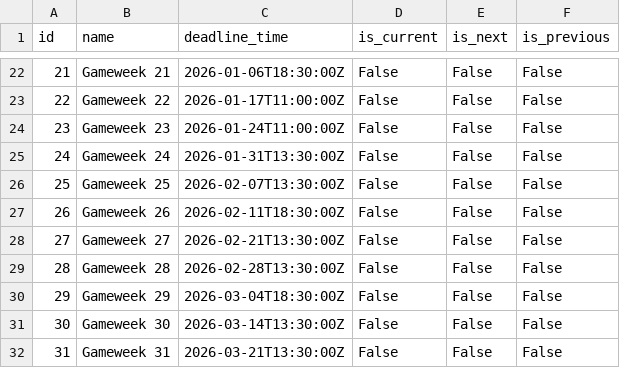
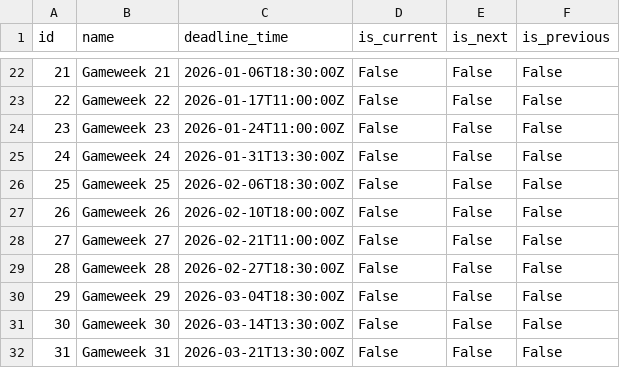
Before and after one commit to Schwetche/fpl_project, a CSV file: data/deadlines.csv, drawn as a sheet; only a part is shown, gaps mark what is left out.

```diff
--- a/data/deadlines.csv
+++ b/data/deadlines.csv
@@ -25,6 +25,6 @@ id,name,deadline_time,is_current,is_next,is_previous
 24,Gameweek 24,2026-01-31T13:30:00Z,False,False,False
-25,Gameweek 25,2026-02-07T13:30:00Z,False,False,False
-26,Gameweek 26,2026-02-11T18:30:00Z,False,False,False
-27,Gameweek 27,2026-02-21T13:30:00Z,False,False,False
-28,Gameweek 28,2026-02-28T13:30:00Z,False,False,False
+25,Gameweek 25,2026-02-06T18:30:00Z,False,False,False
+26,Gameweek 26,2026-02-10T18:00:00Z,False,False,False
+27,Gameweek 27,2026-02-21T11:00:00Z,False,False,False
+28,Gameweek 28,2026-02-27T18:30:00Z,False,False,False
 29,Gameweek 29,2026-03-04T18:30:00Z,False,False,False
```
Also changed, not shown: data/cleaned_players.csv, data/fixtures.csv, 17 other files.
